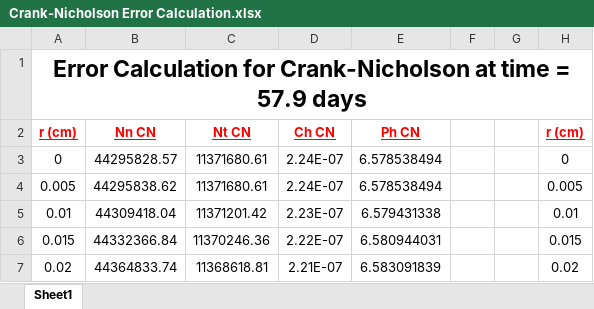
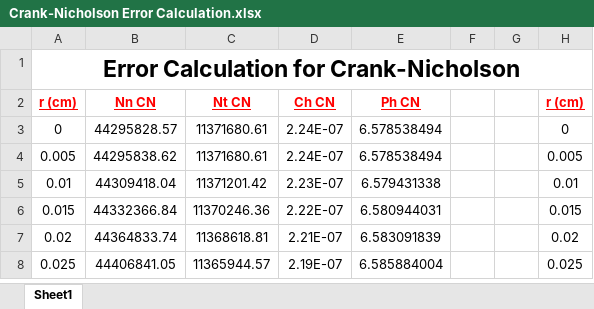
Before and after one commit to MathRi-ATG/Numerical-Crank-Nicholson, an Excel workbook: Crank-Nicholson Error Calculation.xlsx, sheet Sheet1, drawn as a sheet; only a part is shown; the shorter side is filled out with more unchanged rows; values as stored, in another font and other column widths than the file's, no borders; the diff names each change by its address in the sheet, - before the commit and + after, or states it on an @@ line.

Commit message:
update for error calculation

```diff
--- a/Crank-Nicholson Error Calculation.xlsx (sheet Sheet1)
+++ b/Crank-Nicholson Error Calculation.xlsx (sheet Sheet1)
-A1 (r (cm)): …for Crank-Nicholson at time = 57.9 days
+A1 (r (cm)): …for Crank-Nicholson
```
